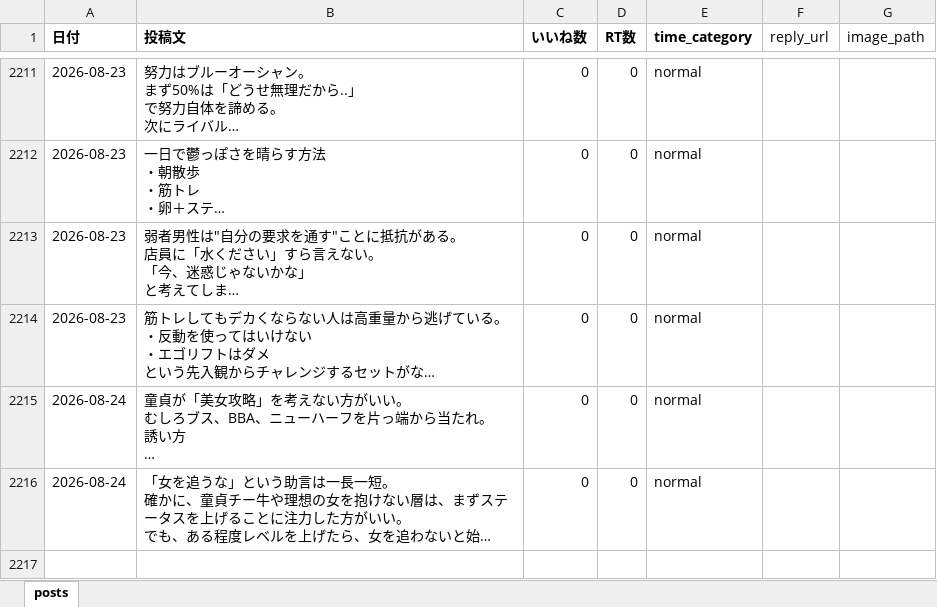
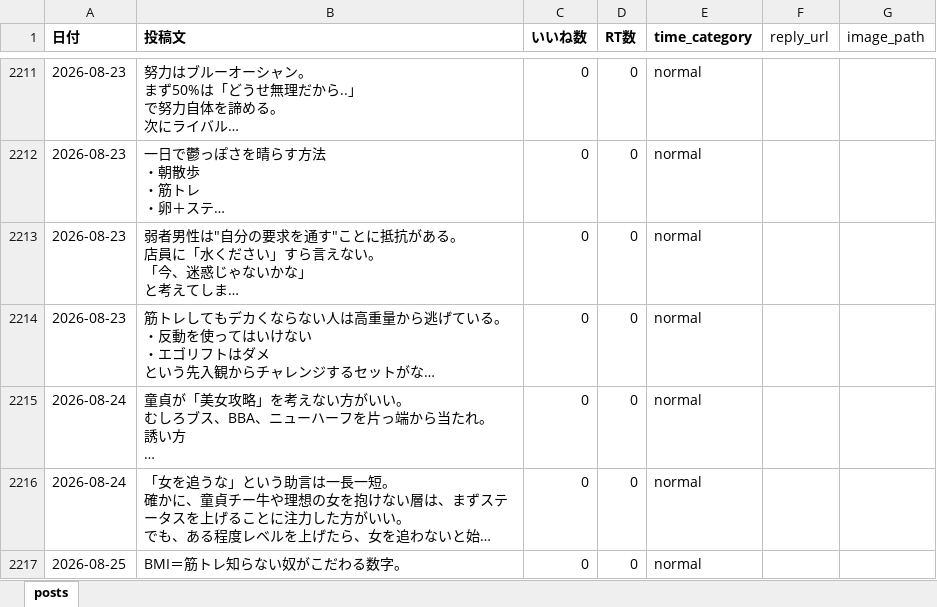
Before and after one commit to kotablog23-hub/sigma-auto-post, an Excel workbook: x_posts/posts_categorized.xlsx, sheet posts, drawn as a sheet; only a part is shown, gaps mark what is left out; long unchanged cells end in …; values as stored, in another font and other column widths than the file's, no borders; the diff names each change by its address in the sheet, - before the commit and + after, or states it on an @@ line.

Commit message:
Add post 2026-08-25: BMI post

```diff
--- a/x_posts/posts_categorized.xlsx (sheet posts)
+++ b/x_posts/posts_categorized.xlsx (sheet posts)
+row 2217: 2026-08-25 | BMI＝筋トレ知らない奴がこだわる数字。 | 0 | 0 | normal
```
